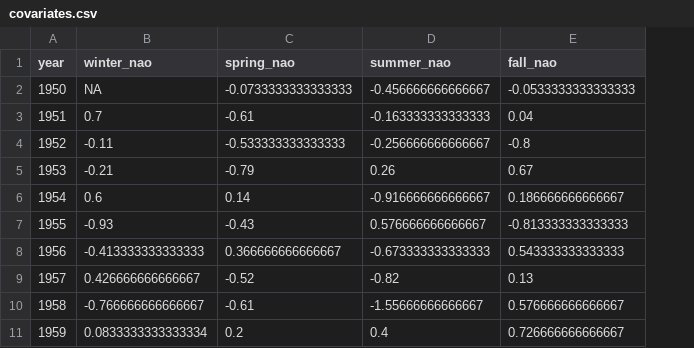
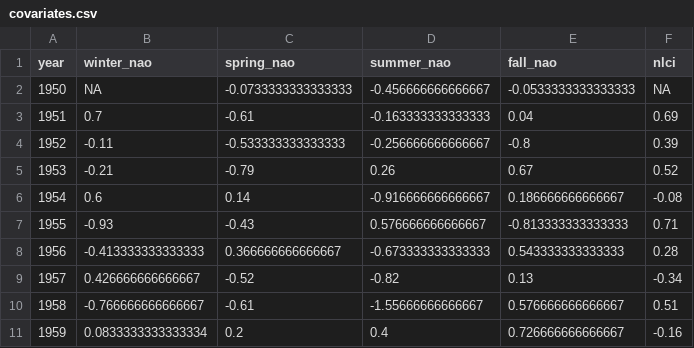
Before and after one commit to PaulRegular/multispic, a CSV file: data-raw/covariates.csv, drawn as a sheet; only a part is shown; the diff names each change by its address in the sheet, - before the commit and + after, or states it on an @@ line.

Commit message:
Add NL climate index to data for use as a covariate

```diff
--- a/data-raw/covariates.csv
+++ b/data-raw/covariates.csv
+column F (nlci), rows 2-11: NA | 0.69 | 0.39 | 0.52 | -0.08 | 0.71 | 0.28 | -0.34 | 0.51 | -0.16
```
Also changed, not shown: 6 other files.
